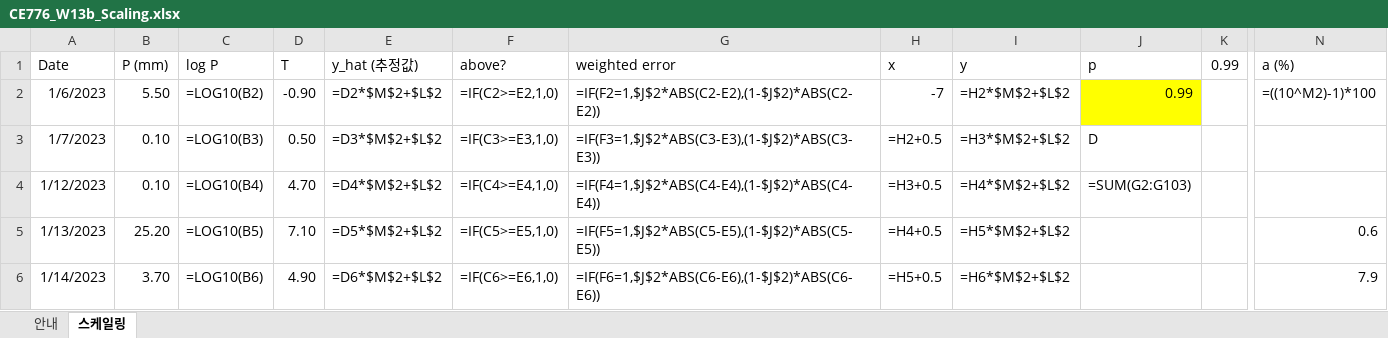
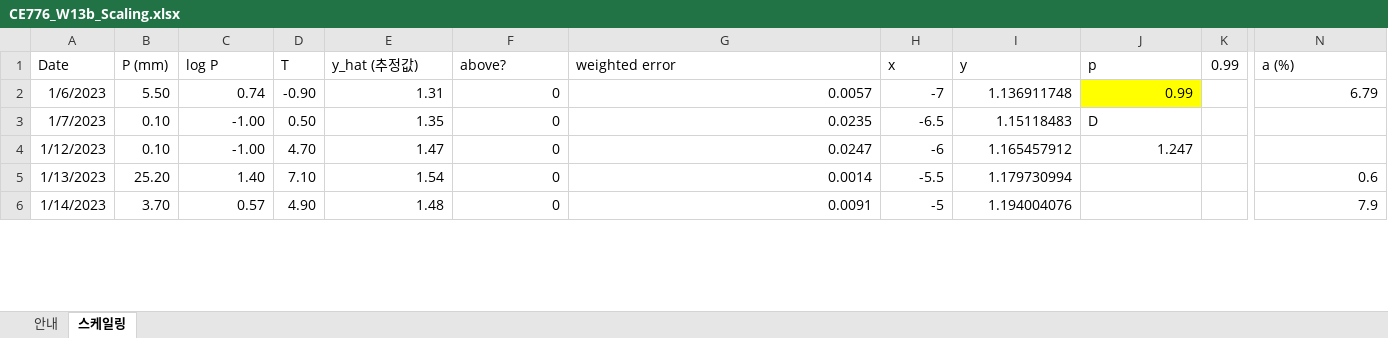
Before and after one commit to steelpl/lecture, an Excel workbook: CE776-climate-change-carbon-water-cycle/week13/CE776_W13b_Scaling.xlsx, sheet 스케일링, drawn as a sheet; only a part is shown, gaps mark what is left out; values as stored, in another font and other column widths than the file's, no borders; formulas without a stored value are shown as written; charts and pictures not drawn; the diff covers the shown part only; the diff names each change by its address in the sheet, - before the commit and + after, or states it on an @@ line.

```diff
--- a/CE776-climate-change-carbon-water-cycle/week13/CE776_W13b_Scaling.xlsx (sheet 스케일링)
+++ b/CE776-climate-change-carbon-water-cycle/week13/CE776_W13b_Scaling.xlsx (sheet 스케일링)
-C2 (log P): =LOG10(B2)
+C2 (log P): 0.74
-E2 (y_hat (추정값)): =D2*$M$2+$L$2
+E2 (y_hat (추정값)): 1.31
-F2 (above?): =IF(C2>=E2,1,0)
+F2 (above?): 0
-G2 (weighted error): =IF(F2=1,$J$2*ABS(C2-E2),(1-$J$2)*ABS(C2-E2))
+G2 (weighted error): 0.0057
-I2 (y): =H2*$M$2+$L$2
+I2 (y): 1.136911748
-N2 (a (%)): =((10^M2)-1)*100
+N2 (a (%)): 6.79
-C3 (log P): =LOG10(B3)
+C3 (log P): -1.00
-E3 (y_hat (추정값)): =D3*$M$2+$L$2
+E3 (y_hat (추정값)): 1.35
-F3 (above?): =IF(C3>=E3,1,0)
+F3 (above?): 0
-G3 (weighted error): =IF(F3=1,$J$2*ABS(C3-E3),(1-$J$2)*ABS(C3-E3))
+G3 (weighted error): 0.0235
-H3 (x): =H2+0.5
+H3 (x): -6.5
-I3 (y): =H3*$M$2+$L$2
+I3 (y): 1.15118483
-C4 (log P): =LOG10(B4)
+C4 (log P): -1.00
-E4 (y_hat (추정값)): =D4*$M$2+$L$2
+E4 (y_hat (추정값)): 1.47
-F4 (above?): =IF(C4>=E4,1,0)
+F4 (above?): 0
-G4 (weighted error): =IF(F4=1,$J$2*ABS(C4-E4),(1-$J$2)*ABS(C4-E4))
+G4 (weighted error): 0.0247
-H4 (x): =H3+0.5
+H4 (x): -6
-I4 (y): =H4*$M$2+$L$2
+I4 (y): 1.165457912
-J4 (p): =SUM(G2:G103)
+J4 (p): 1.247
-C5 (log P): =LOG10(B5)
+C5 (log P): 1.40
-E5 (y_hat (추정값)): =D5*$M$2+$L$2
+E5 (y_hat (추정값)): 1.54
-F5 (above?): =IF(C5>=E5,1,0)
+F5 (above?): 0
-G5 (weighted error): =IF(F5=1,$J$2*ABS(C5-E5),(1-$J$2)*ABS(C5-E5))
+G5 (weighted error): 0.0014
-H5 (x): =H4+0.5
+H5 (x): -5.5
-I5 (y): =H5*$M$2+$L$2
+I5 (y): 1.179730994
-C6 (log P): =LOG10(B6)
+C6 (log P): 0.57
-E6 (y_hat (추정값)): =D6*$M$2+$L$2
+E6 (y_hat (추정값)): 1.48
-F6 (above?): =IF(C6>=E6,1,0)
+F6 (above?): 0
-G6 (weighted error): =IF(F6=1,$J$2*ABS(C6-E6),(1-$J$2)*ABS(C6-E6))
+G6 (weighted error): 0.0091
-H6 (x): =H5+0.5
+H6 (x): -5
-I6 (y): =H6*$M$2+$L$2
+I6 (y): 1.194004076
```
Also changed, not shown: 570 edited cells elsewhere in this sheet, charts or pictures, CE776-climate-change-carbon-water-cycle/week11/CE776_W11b_MonteCarlo.xlsx, CE776-climate-change-carbon-water-cycle/week12/CE776_W12b_ANOVA.xlsx, 6 other files.
